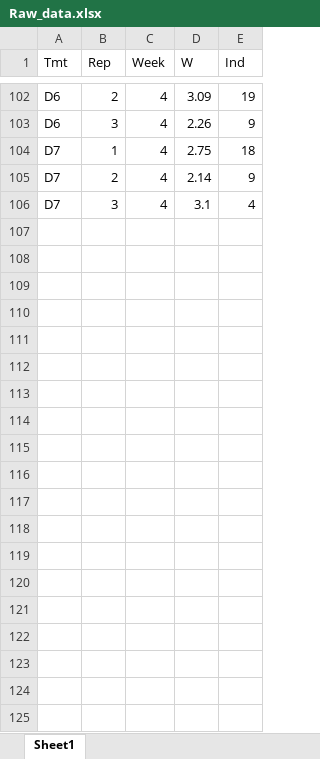
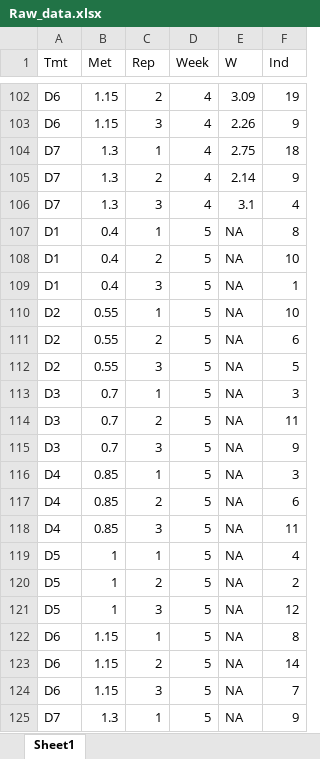
Before and after one commit to Lasse-Rabaek/Methionine-requirements-for-redclaw-crayfish, an Excel workbook: Raw_data.xlsx, sheet Sheet1, drawn as a sheet; only a part is shown, gaps mark what is left out; values as stored, in another font and other column widths than the file's, no borders; the diff covers the shown part only; the diff names each change by its address in the sheet, - before the commit and + after, or states it on an @@ line.

```diff
--- a/Raw_data.xlsx (sheet Sheet1)
+++ b/Raw_data.xlsx (sheet Sheet1)
+column B (Met), rows 102-106: 1.15 | 1.15 | 1.3 | 1.3 | 1.3
+row 107: D1 | 0.4 | 1 | 5 | NA | 8
+row 108: D1 | 0.4 | 2 | 5 | NA | 10
+row 109: D1 | 0.4 | 3 | 5 | NA | 1
+row 110: D2 | 0.55 | 1 | 5 | NA | 10
+row 111: D2 | 0.55 | 2 | 5 | NA | 6
+row 112: D2 | 0.55 | 3 | 5 | NA | 5
+row 113: D3 | 0.7 | 1 | 5 | NA | 3
+row 114: D3 | 0.7 | 2 | 5 | NA | 11
+row 115: D3 | 0.7 | 3 | 5 | NA | 9
+row 116: D4 | 0.85 | 1 | 5 | NA | 3
+row 117: D4 | 0.85 | 2 | 5 | NA | 6
+row 118: D4 | 0.85 | 3 | 5 | NA | 11
+row 119: D5 | 1 | 1 | 5 | NA | 4
+row 120: D5 | 1 | 2 | 5 | NA | 2
+row 121: D5 | 1 | 3 | 5 | NA | 12
+row 122: D6 | 1.15 | 1 | 5 | NA | 8
+row 123: D6 | 1.15 | 2 | 5 | NA | 14
+row 124: D6 | 1.15 | 3 | 5 | NA | 7
+row 125: D7 | 1.3 | 1 | 5 | NA | 9
```
Also changed, not shown: 23 added rows elsewhere in this sheet, 3 other files.
